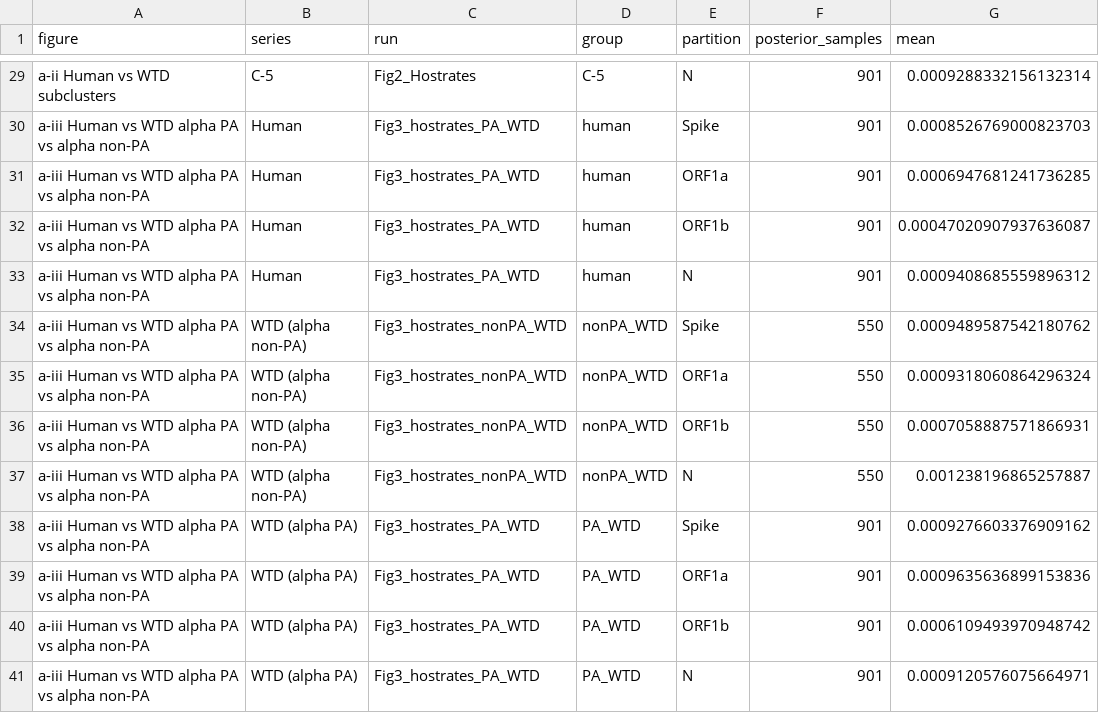
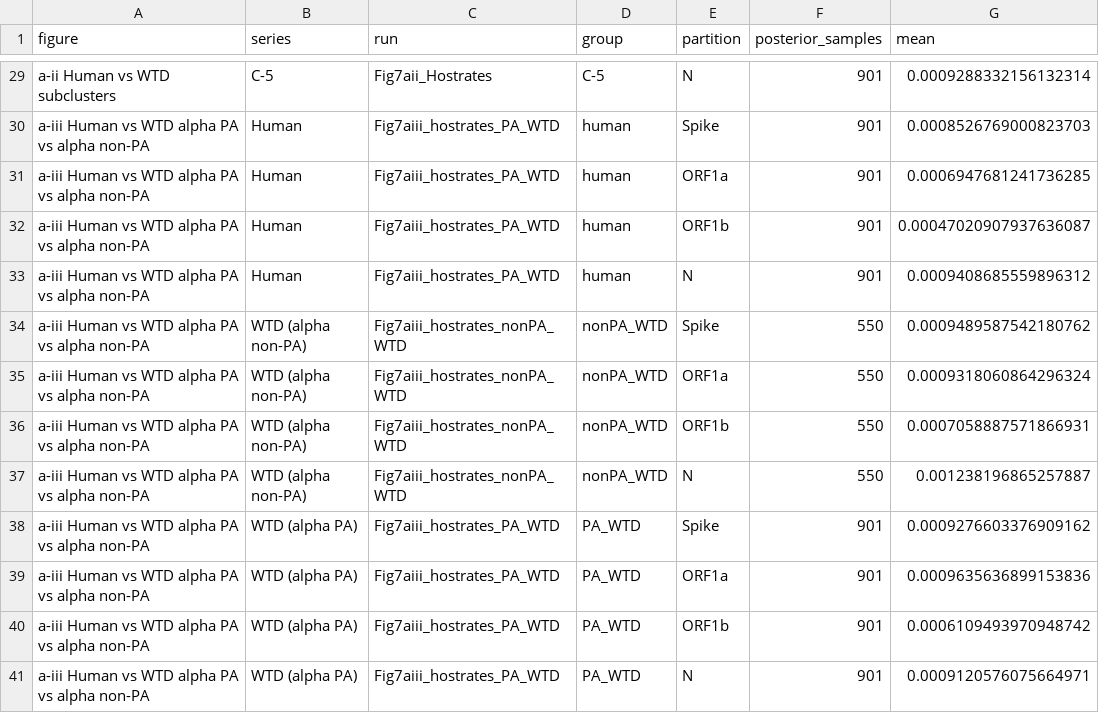
Before and after one commit to FluSysBio/WTD_persistence, a TSV file: figures/hostrate_summary.tsv, drawn as a sheet; only a part is shown, gaps mark what is left out; the diff covers the shown part only; the diff names each change by its address in the sheet, - before the commit and + after, or states it on an @@ line.

```diff
--- a/figures/hostrate_summary.tsv
+++ b/figures/hostrate_summary.tsv
-C29 (run): Fig2_Hostrates
+C29 (run): Fig7aii_Hostrates
-C30:C33 (run): Fig3_hostrates_PA_WTD
+C30:C33 (run): Fig7aiii_hostrates_PA_WTD
-C34:C37 (run): Fig3_hostrates_nonPA_WTD
+C34:C37 (run): Fig7aiii_hostrates_nonPA_WTD
-C38:C41 (run): Fig3_hostrates_PA_WTD
+C38:C41 (run): Fig7aiii_hostrates_PA_WTD
```
Also changed, not shown: 39 edited cells elsewhere in this file, 11 other files.
